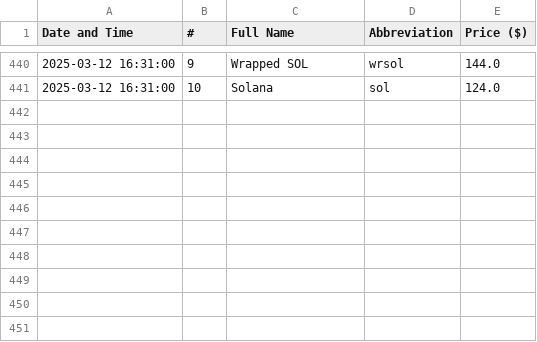
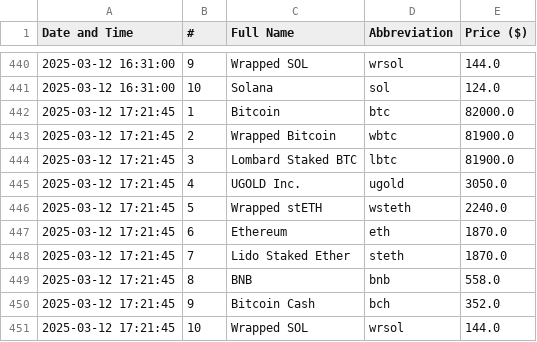
Before and after one commit to davidN1324-byte/Parsing_Crypto_Currency, a CSV file: cryptocurrencies_history.csv, drawn as a sheet; only a part is shown, gaps mark what is left out.

```diff
--- a/cryptocurrencies_history.csv
+++ b/cryptocurrencies_history.csv
@@ -441 +441,11 @@ Date and Time,#,Full Name,Abbreviation,Price ($)
 2025-03-12 16:31:00,10,Solana,sol,124.0
+2025-03-12 17:21:45,1,Bitcoin,btc,82000.0
+2025-03-12 17:21:45,2,Wrapped Bitcoin,wbtc,81900.0
+2025-03-12 17:21:45,3,Lombard Staked BTC,lbtc,81900.0
+2025-03-12 17:21:45,4,UGOLD Inc.,ugold,3050.0
+2025-03-12 17:21:45,5,Wrapped stETH,wsteth,2240.0
+2025-03-12 17:21:45,6,Ethereum,eth,1870.0
+2025-03-12 17:21:45,7,Lido Staked Ether,steth,1870.0
+2025-03-12 17:21:45,8,BNB,bnb,558.0
+2025-03-12 17:21:45,9,Bitcoin Cash,bch,352.0
+2025-03-12 17:21:45,10,Wrapped SOL,wrsol,144.0
```
